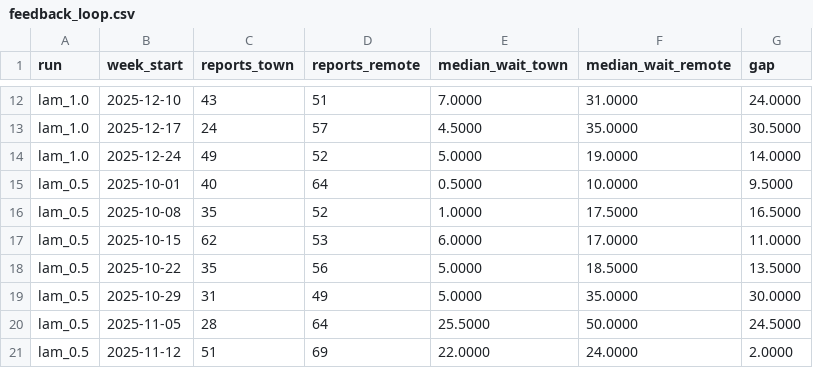
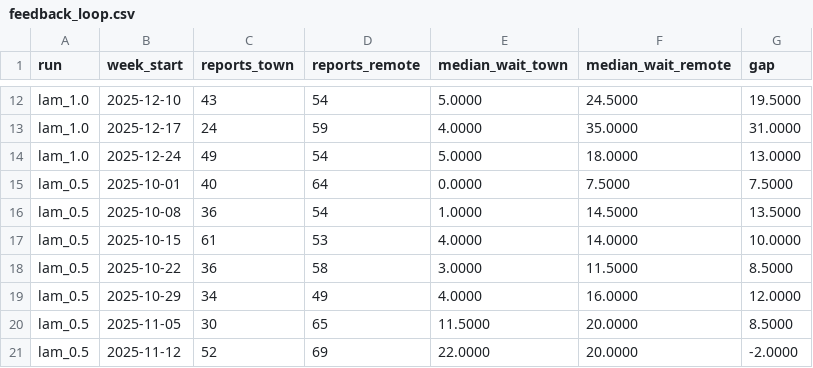
Before and after one commit to Estaed/CDU_IT_CODEFAIR_AI_2026, a CSV file: data/build/report/feedback_loop.csv, drawn as a sheet; only a part is shown, gaps mark what is left out; removed rows and columns are numbered as before the commit, all else as after; the diff covers the shown part only; the diff names each change by its address in the sheet, - before the commit and + after, or states it on an @@ line.

```diff
--- a/data/build/report/feedback_loop.csv
+++ b/data/build/report/feedback_loop.csv
-D12 (reports_remote): 51
+D12 (reports_remote): 54
-E12 (median_wait_town): 7.0000
+E12 (median_wait_town): 5.0000
-F12 (median_wait_remote): 31.0000
+F12 (median_wait_remote): 24.5000
-G12 (gap): 24.0000
+G12 (gap): 19.5000
-D13 (reports_remote): 57
+D13 (reports_remote): 59
-E13 (median_wait_town): 4.5000
+E13 (median_wait_town): 4.0000
-G13 (gap): 30.5000
+G13 (gap): 31.0000
-D14 (reports_remote): 52
+D14 (reports_remote): 54
-F14 (median_wait_remote): 19.0000
+F14 (median_wait_remote): 18.0000
-G14 (gap): 14.0000
+G14 (gap): 13.0000
-E15 (median_wait_town): 0.5000
+E15 (median_wait_town): 0.0000
-F15 (median_wait_remote): 10.0000
+F15 (median_wait_remote): 7.5000
-G15 (gap): 9.5000
+G15 (gap): 7.5000
-C16 (reports_town): 35
+C16 (reports_town): 36
-D16 (reports_remote): 52
+D16 (reports_remote): 54
-F16 (median_wait_remote): 17.5000
+F16 (median_wait_remote): 14.5000
-G16 (gap): 16.5000
+G16 (gap): 13.5000
-C17 (reports_town): 62
+C17 (reports_town): 61
-E17 (median_wait_town): 6.0000
+E17 (median_wait_town): 4.0000
-F17 (median_wait_remote): 17.0000
+F17 (median_wait_remote): 14.0000
-G17 (gap): 11.0000
+G17 (gap): 10.0000
-row 18: lam_0.5 | 2025-10-22 | 35 | 56 | 5.0000 | 18.5000 | 13.5000
+row 18: lam_0.5 | 2025-10-22 | 36 | 58 | 3.0000 | 11.5000 | 8.5000
-C19 (reports_town): 31
+C19 (reports_town): 34
-E19 (median_wait_town): 5.0000
+E19 (median_wait_town): 4.0000
-F19 (median_wait_remote): 35.0000
+F19 (median_wait_remote): 16.0000
-G19 (gap): 30.0000
+G19 (gap): 12.0000
-row 20: lam_0.5 | 2025-11-05 | 28 | 64 | 25.5000 | 50.0000 | 24.5000
+row 20: lam_0.5 | 2025-11-05 | 30 | 65 | 11.5000 | 20.0000 | 8.5000
-C21 (reports_town): 51
+C21 (reports_town): 52
-F21 (median_wait_remote): 24.0000
+F21 (median_wait_remote): 20.0000
-G21 (gap): 2.0000
+G21 (gap): -2.0000
```
Also changed, not shown: 8 added rows, 8 removed rows and 27 edited cells elsewhere in this file, data/build/report/price_of_fairness.csv, 1 other file.
